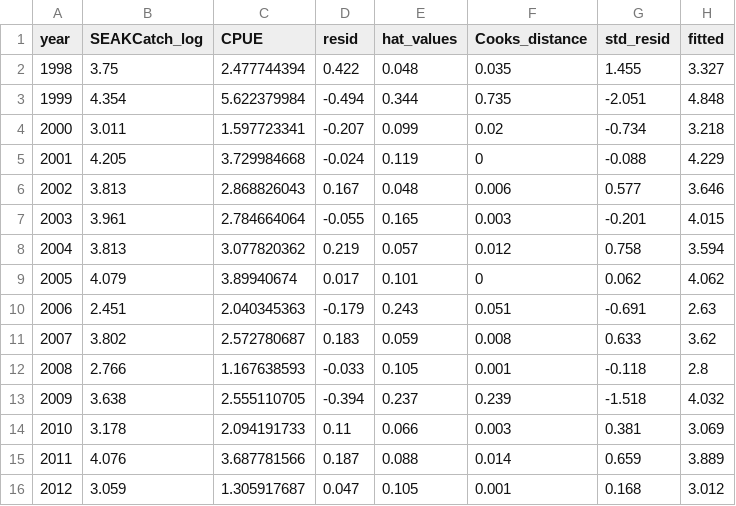
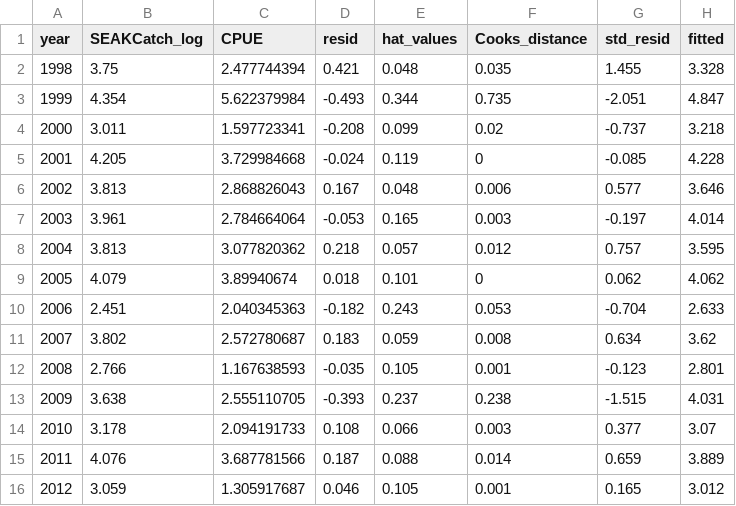
Before and after one commit to commfish/southeast_pink_salmon_preseason, a CSV file: 2021_forecast/index1/results/model_summary_table3.csv, drawn as a sheet; only a part is shown; the diff covers the shown part only.

```diff
--- a/2021_forecast/index1/results/model_summary_table3.csv
+++ b/2021_forecast/index1/results/model_summary_table3.csv
@@ -1,16 +1,16 @@
 "year","SEAKCatch_log","CPUE","resid","hat_values","Cooks_distance","std_resid","fitted"
-1998,3.75,2.477744394,0.422,0.048,0.035,1.455,3.327
-1999,4.354,5.622379984,-0.494,0.344,0.735,-2.051,4.848
-2000,3.011,1.597723341,-0.207,0.099,0.02,-0.734,3.218
-2001,4.205,3.729984668,-0.024,0.119,0,-0.088,4.229
+1998,3.75,2.477744394,0.421,0.048,0.035,1.455,3.328
+1999,4.354,5.622379984,-0.493,0.344,0.735,-2.051,4.847
+2000,3.011,1.597723341,-0.208,0.099,0.02,-0.737,3.218
+2001,4.205,3.729984668,-0.024,0.119,0,-0.085,4.228
 2002,3.813,2.868826043,0.167,0.048,0.006,0.577,3.646
-2003,3.961,2.784664064,-0.055,0.165,0.003,-0.201,4.015
-2004,3.813,3.077820362,0.219,0.057,0.012,0.758,3.594
-2005,4.079,3.89940674,0.017,0.101,0,0.062,4.062
-2006,2.451,2.040345363,-0.179,0.243,0.051,-0.691,2.63
-2007,3.802,2.572780687,0.183,0.059,0.008,0.633,3.62
-2008,2.766,1.167638593,-0.033,0.105,0.001,-0.118,2.8
-2009,3.638,2.555110705,-0.394,0.237,0.239,-1.518,4.032
-2010,3.178,2.094191733,0.11,0.066,0.003,0.381,3.069
+2003,3.961,2.784664064,-0.053,0.165,0.003,-0.197,4.014
+2004,3.813,3.077820362,0.218,0.057,0.012,0.757,3.595
+2005,4.079,3.89940674,0.018,0.101,0,0.062,4.062
+2006,2.451,2.040345363,-0.182,0.243,0.053,-0.704,2.633
+2007,3.802,2.572780687,0.183,0.059,0.008,0.634,3.62
+2008,2.766,1.167638593,-0.035,0.105,0.001,-0.123,2.801
+2009,3.638,2.555110705,-0.393,0.237,0.238,-1.515,4.031
+2010,3.178,2.094191733,0.108,0.066,0.003,0.377,3.07
 2011,4.076,3.687781566,0.187,0.088,0.014,0.659,3.889
-2012,3.059,1.305917687,0.047,0.105,0.001,0.168,3.012
+2012,3.059,1.305917687,0.046,0.105,0.001,0.165,3.012
```
Also changed, not shown: 23 edited cells elsewhere in this file, 2021_forecast/index1/results/model_summary_table1.csv, 2021_forecast/index1/results/seak_model_summary.csv, 27 other files.
